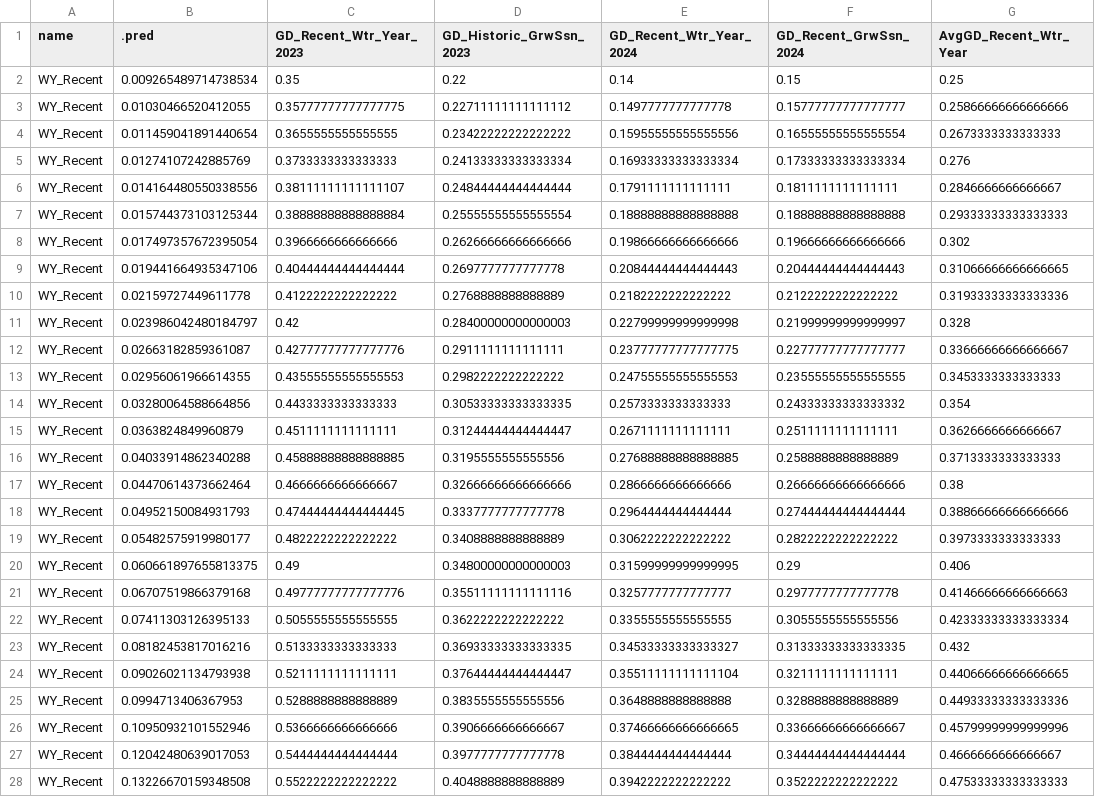
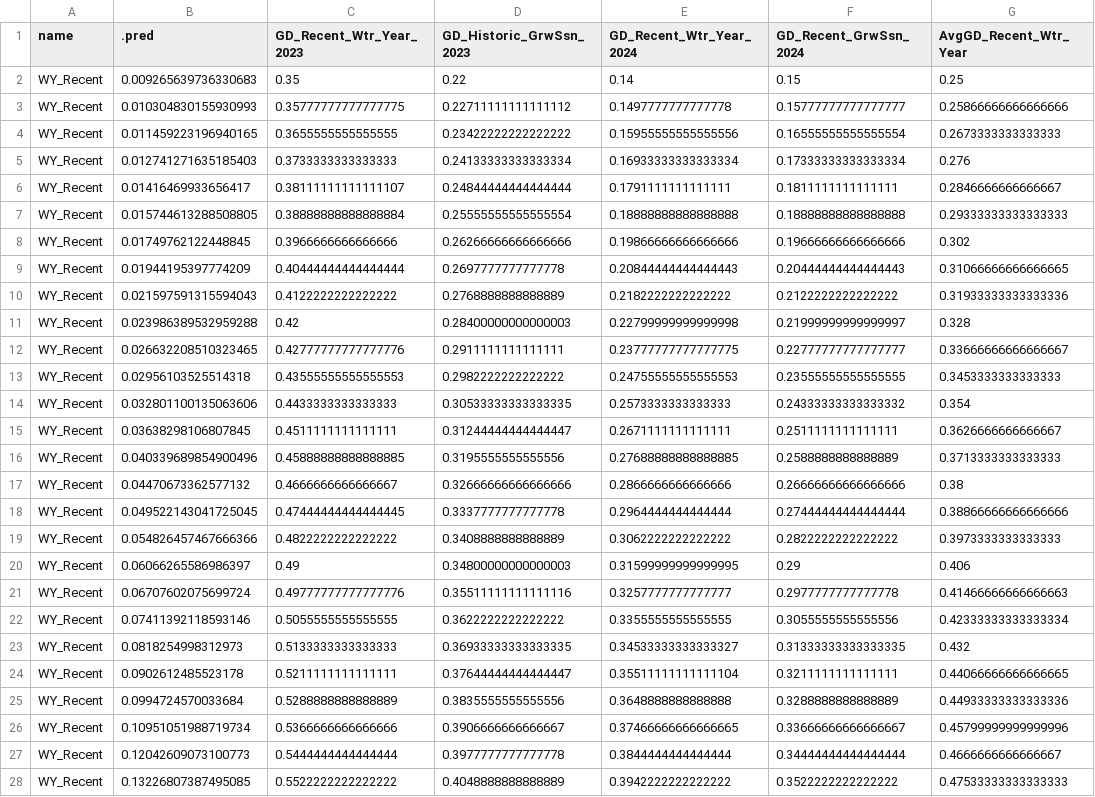
Before and after one commit to IntBio-UCD/WL2.ClimDist, a CSV file: Processed.Data/WintSurv_GDPreds_WYRecent.csv, drawn as a sheet; only a part is shown; the diff covers the shown part only; the diff names each change by its address in the sheet, - before the commit and + after, or states it on an @@ line.

```diff
--- a/Processed.Data/WintSurv_GDPreds_WYRecent.csv
+++ b/Processed.Data/WintSurv_GDPreds_WYRecent.csv
-B2 (.pred): 0.009265489714738534
+B2 (.pred): 0.009265639736330683
-B3 (.pred): 0.01030466520412055
+B3 (.pred): 0.010304830155930993
-B4 (.pred): 0.011459041891440654
+B4 (.pred): 0.011459223196940165
-B5 (.pred): 0.01274107242885769
+B5 (.pred): 0.012741271635185403
-B6 (.pred): 0.014164480550338556
+B6 (.pred): 0.01416469933656417
-B7 (.pred): 0.015744373103125344
+B7 (.pred): 0.015744613288508805
-B8 (.pred): 0.017497357672395054
+B8 (.pred): 0.01749762122448845
-B9 (.pred): 0.019441664935347106
+B9 (.pred): 0.01944195397774209
-B10 (.pred): 0.02159727449611778
+B10 (.pred): 0.021597591315594043
-B11 (.pred): 0.023986042480184797
+B11 (.pred): 0.023986389532959288
-B12 (.pred): 0.02663182859361087
+B12 (.pred): 0.026632208510323465
-B13 (.pred): 0.02956061966614355
+B13 (.pred): 0.02956103525514318
-B14 (.pred): 0.03280064588664856
+B14 (.pred): 0.032801100135063606
-B15 (.pred): 0.0363824849960879
+B15 (.pred): 0.03638298106807845
-B16 (.pred): 0.04033914862340288
+B16 (.pred): 0.040339689854900496
-B17 (.pred): 0.04470614373662464
+B17 (.pred): 0.04470673362577132
-B18 (.pred): 0.04952150084931793
+B18 (.pred): 0.049522143041725045
-B19 (.pred): 0.05482575919980177
+B19 (.pred): 0.054826457467666366
-B20 (.pred): 0.060661897655813375
+B20 (.pred): 0.06066265586986397
-B21 (.pred): 0.06707519866379168
+B21 (.pred): 0.06707602075699724
-B22 (.pred): 0.07411303126395133
+B22 (.pred): 0.07411392118593146
-B23 (.pred): 0.08182453817016216
+B23 (.pred): 0.0818254998312973
-B24 (.pred): 0.09026021134793938
+B24 (.pred): 0.0902612485523178
-B25 (.pred): 0.0994713406367953
+B25 (.pred): 0.0994724570033684
-B26 (.pred): 0.10950932101552946
+B26 (.pred): 0.10951051988719734
-B27 (.pred): 0.12042480639017053
+B27 (.pred): 0.12042609073100773
-B28 (.pred): 0.13226670159348508
+B28 (.pred): 0.13226807387495085
```
Also changed, not shown: 19 edited cells elsewhere in this file, Processed.Data/Est_GDPreds_WYRecent.csv, Processed.Data/Est_GeoDist_Preds.csv, 7 other files.
